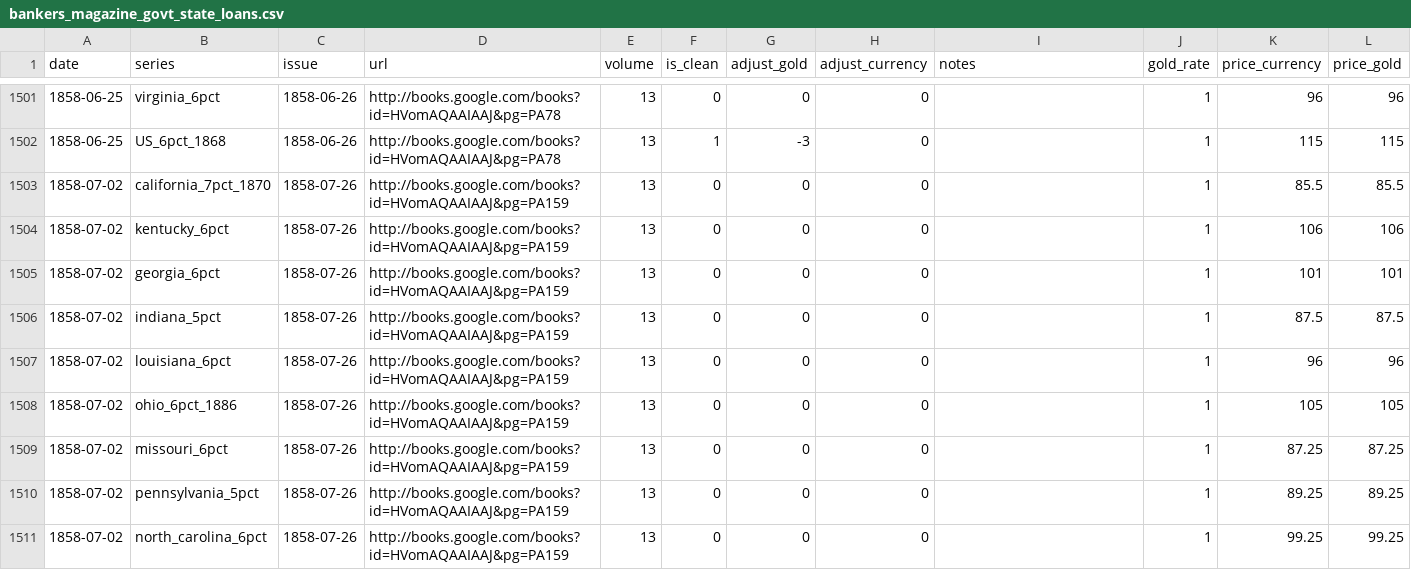
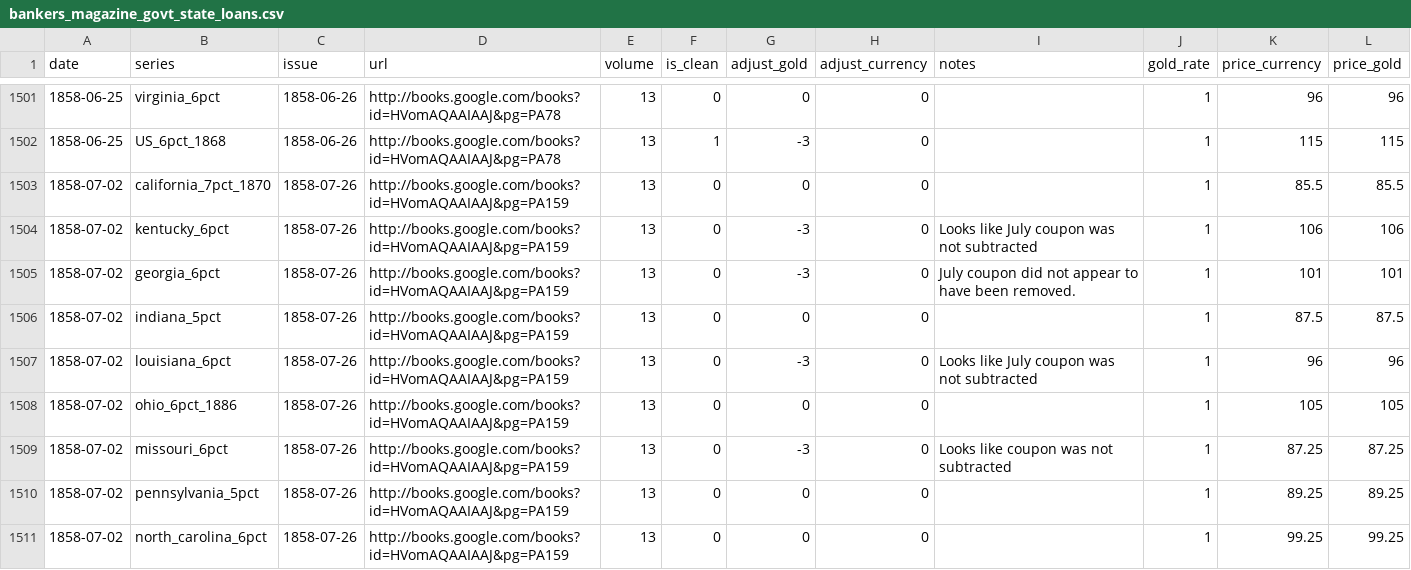
Before and after one commit to jrnold/civil_war_era_findata, a CSV file: data/bankers_magazine_govt_state_loans.csv, drawn as a sheet; only a part is shown, gaps mark what is left out; the diff covers the shown part only.

```diff
--- a/data/bankers_magazine_govt_state_loans.csv
+++ b/data/bankers_magazine_govt_state_loans.csv
@@ -1503,8 +1503,8 @@
 1858-07-02,"california_7pct_1870","1858-07-26","http://books.google.com/books?id=HVomAQAAIAAJ&pg=PA159",13,0,0,0,"",1,85.5,85.5
-1858-07-02,"kentucky_6pct","1858-07-26","http://books.google.com/books?id=HVomAQAAIAAJ&pg=PA159",13,0,0,0,"",1,106,106
-1858-07-02,"georgia_6pct","1858-07-26","http://books.google.com/books?id=HVomAQAAIAAJ&pg=PA159",13,0,0,0,"",1,101,101
+1858-07-02,"kentucky_6pct","1858-07-26","http://books.google.com/books?id=HVomAQAAIAAJ&pg=PA159",13,0,-3,0,"Looks like July coupon was not subtracted",1,106,106
+1858-07-02,"georgia_6pct","1858-07-26","http://books.google.com/books?id=HVomAQAAIAAJ&pg=PA159",13,0,-3,0,"July coupon did not appear to have been removed.",1,101,101
 1858-07-02,"indiana_5pct","1858-07-26","http://books.google.com/books?id=HVomAQAAIAAJ&pg=PA159",13,0,0,0,"",1,87.5,87.5
-1858-07-02,"louisiana_6pct","1858-07-26","http://books.google.com/books?id=HVomAQAAIAAJ&pg=PA159",13,0,0,0,"",1,96,96
+1858-07-02,"louisiana_6pct","1858-07-26","http://books.google.com/books?id=HVomAQAAIAAJ&pg=PA159",13,0,-3,0,"Looks like July coupon was not subtracted",1,96,96
 1858-07-02,"ohio_6pct_1886","1858-07-26","http://books.google.com/books?id=HVomAQAAIAAJ&pg=PA159",13,0,0,0,"",1,105,105
-1858-07-02,"missouri_6pct","1858-07-26","http://books.google.com/books?id=HVomAQAAIAAJ&pg=PA159",13,0,0,0,"",1,87.25,87.25
+1858-07-02,"missouri_6pct","1858-07-26","http://books.google.com/books?id=HVomAQAAIAAJ&pg=PA159",13,0,-3,0,"Looks like coupon was not subtracted",1,87.25,87.25
 1858-07-02,"pennsylvania_5pct","1858-07-26","http://books.google.com/books?id=HVomAQAAIAAJ&pg=PA159",13,0,0,0,"",1,89.25,89.25
```
Also changed, not shown: 23 edited cells elsewhere in this file, data/bankers_magazine_govt_state_loans_yields_2.csv, 3 other files.
